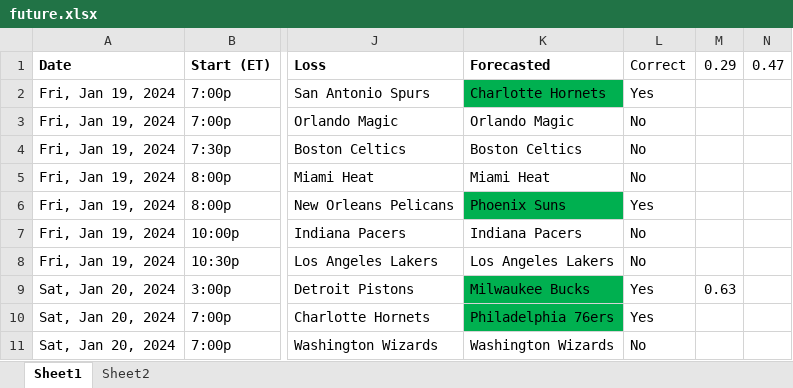
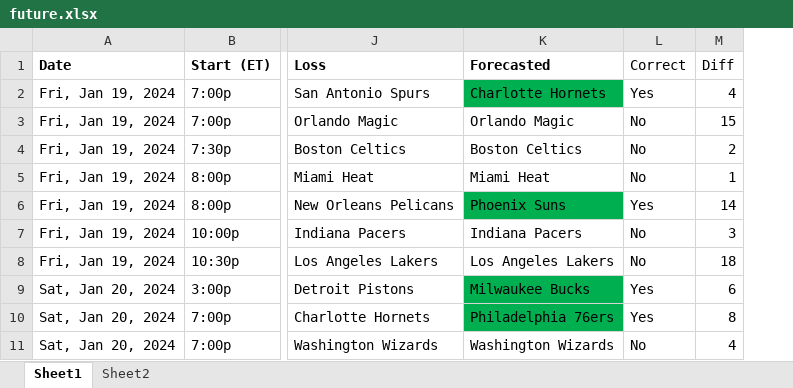
Before and after one commit to ballgorithm/NBA_Projections, an Excel workbook: future.xlsx, sheet Sheet1, drawn as a sheet; only a part is shown, gaps mark what is left out; values as stored, in another font and other column widths than the file's, no borders; removed rows and columns are numbered as before the commit, all else as after; the diff names each change by its address in the sheet, - before the commit and + after, or states it on an @@ line.

```diff
--- a/future.xlsx (sheet Sheet1)
+++ b/future.xlsx (sheet Sheet1)
-column M (0.29), row 9: 0.63
-column N (0.47), empty
+column M (Diff), rows 2-11: 4 | 15 | 2 | 1 | 14 | 3 | 18 | 6 | 8 | 4
```
Also changed, not shown: sheet Sheet2, charts or pictures, 2 other files.
